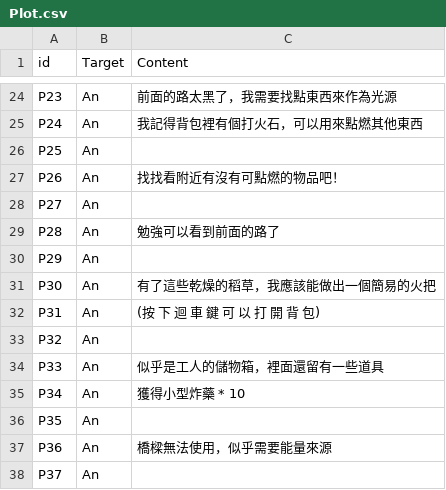
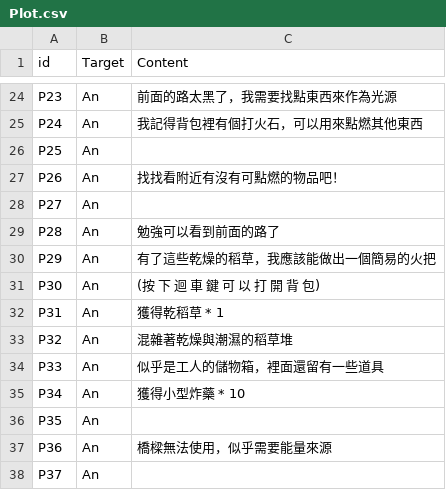
Before and after one commit to kyon125/until_sunset2, a CSV file: Assets/Resources/Plot.csv, drawn as a sheet; only a part is shown, gaps mark what is left out.

```diff
--- a/Assets/Resources/Plot.csv
+++ b/Assets/Resources/Plot.csv
@@ -29,6 +29,6 @@ P27,An,
 P28,An,勉強可以看到前面的路了
-P29,An,
-P30,An,有了這些乾燥的稻草，我應該能做出一個簡易的火把
-P31,An,(按 下 迴 車 鍵 可 以 打 開 背 包)
-P32,An,
+P29,An,有了這些乾燥的稻草，我應該能做出一個簡易的火把
+P30,An,(按 下 迴 車 鍵 可 以 打 開 背 包)
+P31,An,獲得乾稻草 * 1
+P32,An,混雜著乾燥與潮濕的稻草堆
 P33,An,似乎是工人的儲物箱，裡面還留有一些道具
```
Also changed, not shown: 18 other files.
